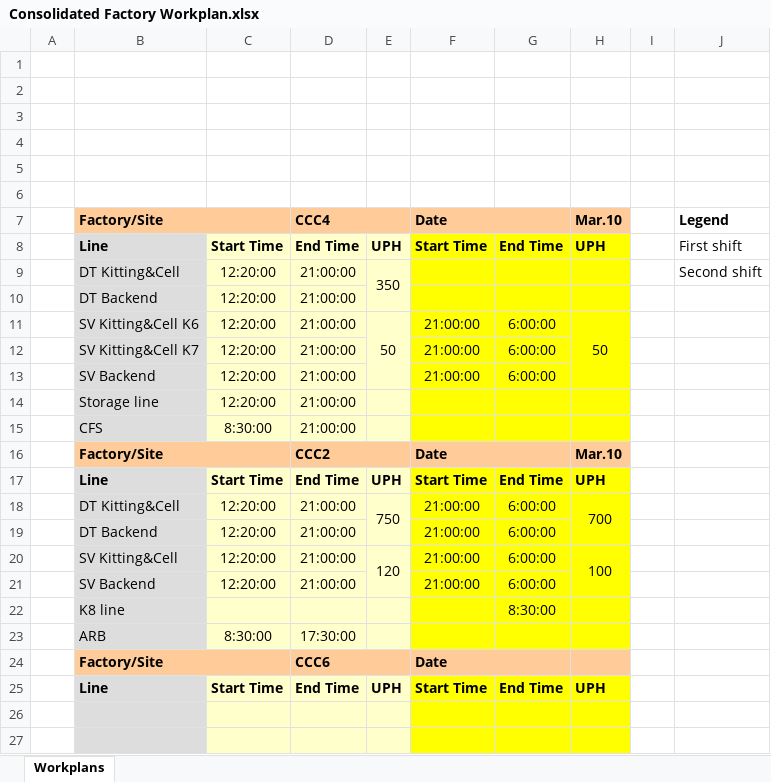
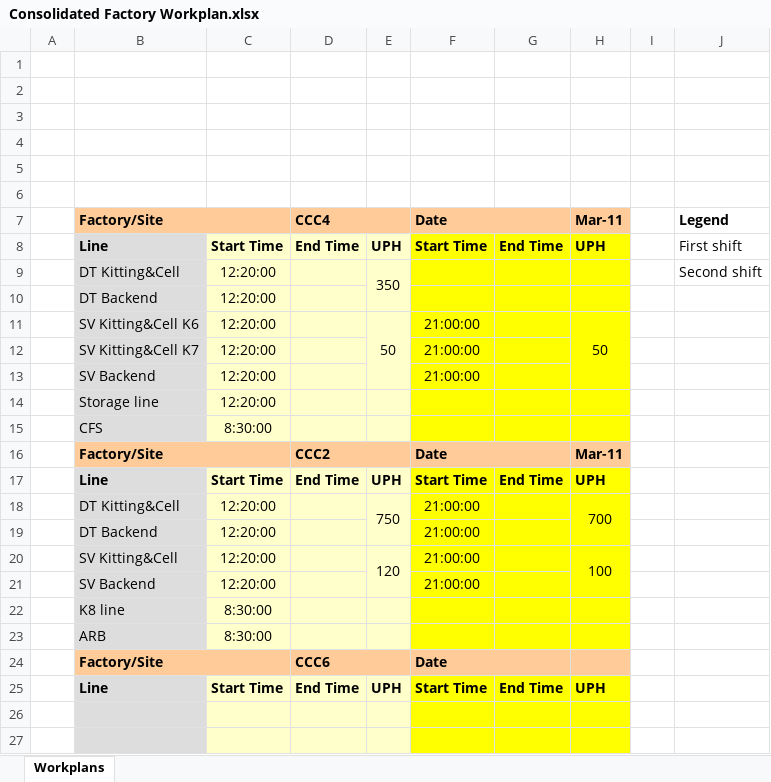
Before and after one commit to kamarulsyamil/gppworkplan, an Excel workbook: Consolidated Factory Workplan.xlsx, sheet Workplans, drawn as a sheet; only a part is shown; values as stored, in another font and other column widths than the file's, no borders; removed rows and columns are numbered as before the commit, all else as after; the diff names each change by its address in the sheet, - before the commit and + after, or states it on an @@ line.

```diff
--- a/Consolidated Factory Workplan.xlsx (sheet Workplans)
+++ b/Consolidated Factory Workplan.xlsx (sheet Workplans)
-H7: Mar.10
+H7: Mar-11
-D9:D15: 21:00:00
+D9:D15: (empty)
-G11:G13: 6:00:00
+G11:G13: (empty)
-H16: Mar.10
+H16: Mar-11
-D18:D21: 21:00:00
+D18:D21: (empty)
-G18:G21: 6:00:00
+G18:G21: (empty)
-row 22:  | K8 line |  |  |  |  | 8:30:00
+row 22:  | K8 line | 8:30:00
-D23: 17:30:00
+D23: (empty)
```
Also changed, not shown: 3 other files.
